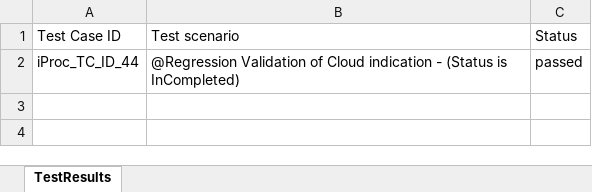
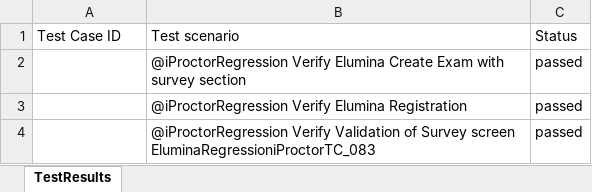
Before and after one commit to RaghuCPatel/Elumina, an Excel workbook: testResults.xlsx, sheet TestResults, drawn as a sheet; values as stored, in another font and other column widths than the file's, no borders; removed rows and columns are numbered as before the commit, all else as after; the diff names each change by its address in the sheet, - before the commit and + after, or states it on an @@ line.

Commit message:
Modified Reg iProctor TC's

```diff
--- a/testResults.xlsx (sheet TestResults)
+++ b/testResults.xlsx (sheet TestResults)
-row 2: iProc_TC_ID_44 | @Regression Validation of Cloud indication - (Status is InCompleted) | passed
+row 2:  | @iProctorRegression Verify Elumina Create Exam with survey section | passed
+row 3:  | @iProctorRegression Verify Elumina Registration | passed
+row 4:  | @iProctorRegression Verify Validation of Survey screen EluminaRegressioniProctorTC_083 | passed
```
Also changed, not shown: download/User_details.xlsx, 44 other files.
